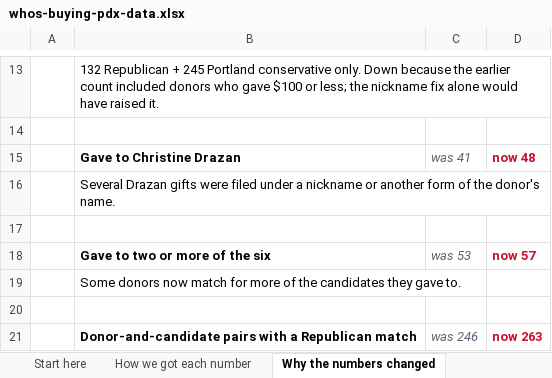
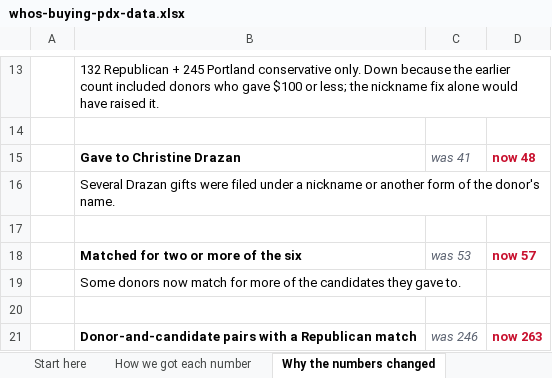
Before and after one commit to WizKaliko/whosbuyingpdx, an Excel workbook: data/whos-buying-pdx-data.xlsx, sheet Why the numbers changed, drawn as a sheet; only a part is shown, gaps mark what is left out; values as stored, in another font and other column widths than the file's, no borders; the diff names each change by its address in the sheet, - before the commit and + after, or states it on an @@ line.

```diff
--- a/data/whos-buying-pdx-data.xlsx (sheet Why the numbers changed)
+++ b/data/whos-buying-pdx-data.xlsx (sheet Why the numbers changed)
-B18: Gave to two or more of the six
+B18: Matched for two or more of the six
```
Also changed, not shown: sheet How we got each number, 5 other files.
